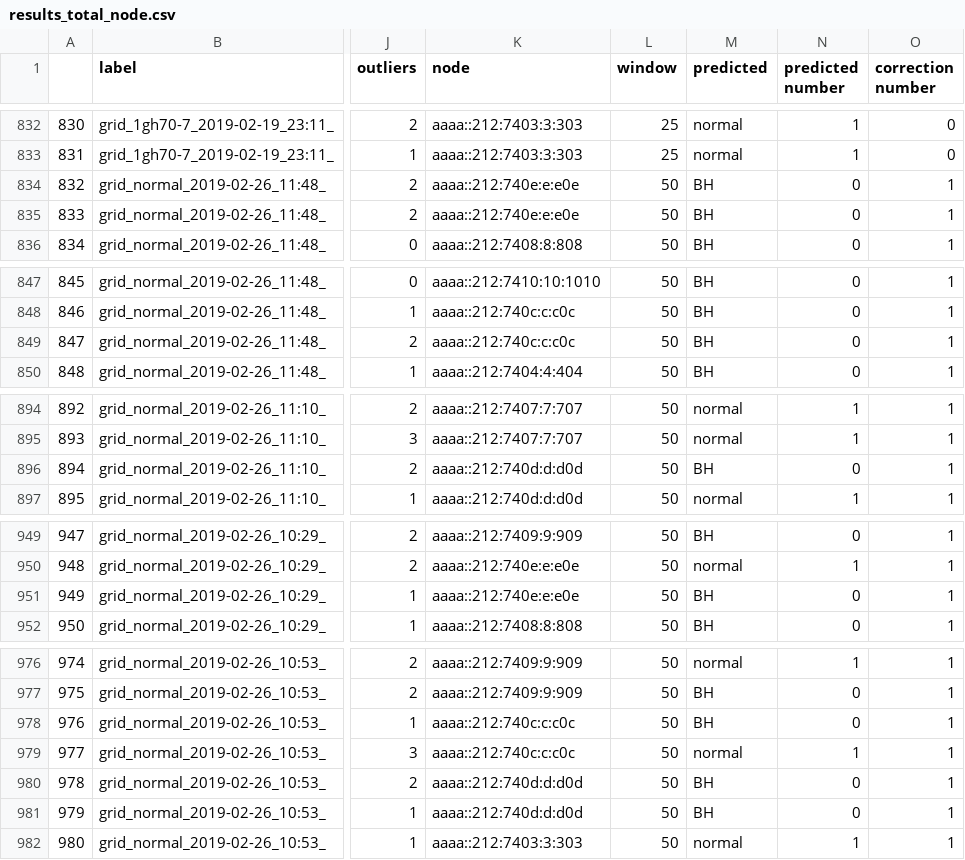
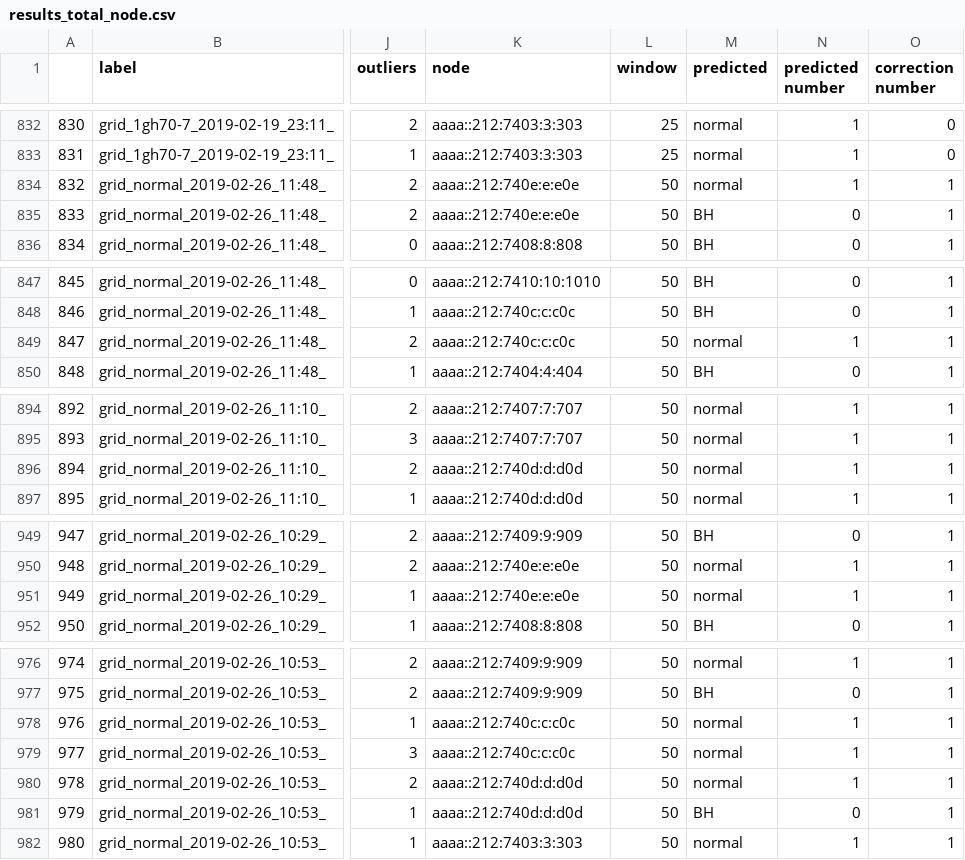
Before and after one commit to ichatz/iot-netprofiler, a CSV file: cooja3-16nodes/results_total_node.csv, drawn as a sheet; only a part is shown, gaps mark what is left out; the diff covers the shown part only; the diff names each change by its address in the sheet, - before the commit and + after, or states it on an @@ line.

```diff
--- a/cooja3-16nodes/results_total_node.csv
+++ b/cooja3-16nodes/results_total_node.csv
-M834 (predicted): BH
+M834 (predicted): normal
-N834 (predicted number): 0
+N834 (predicted number): 1
-M849 (predicted): BH
+M849 (predicted): normal
-N849 (predicted number): 0
+N849 (predicted number): 1
-M896 (predicted): BH
+M896 (predicted): normal
-N896 (predicted number): 0
+N896 (predicted number): 1
-M951 (predicted): BH
+M951 (predicted): normal
-N951 (predicted number): 0
+N951 (predicted number): 1
-M978 (predicted): BH
+M978 (predicted): normal
-N978 (predicted number): 0
+N978 (predicted number): 1
-M980 (predicted): BH
+M980 (predicted): normal
-N980 (predicted number): 0
+N980 (predicted number): 1
```
Also changed, not shown: 14 edited cells elsewhere in this file, cooja3-16nodes/results_total.csv, 4 other files.
